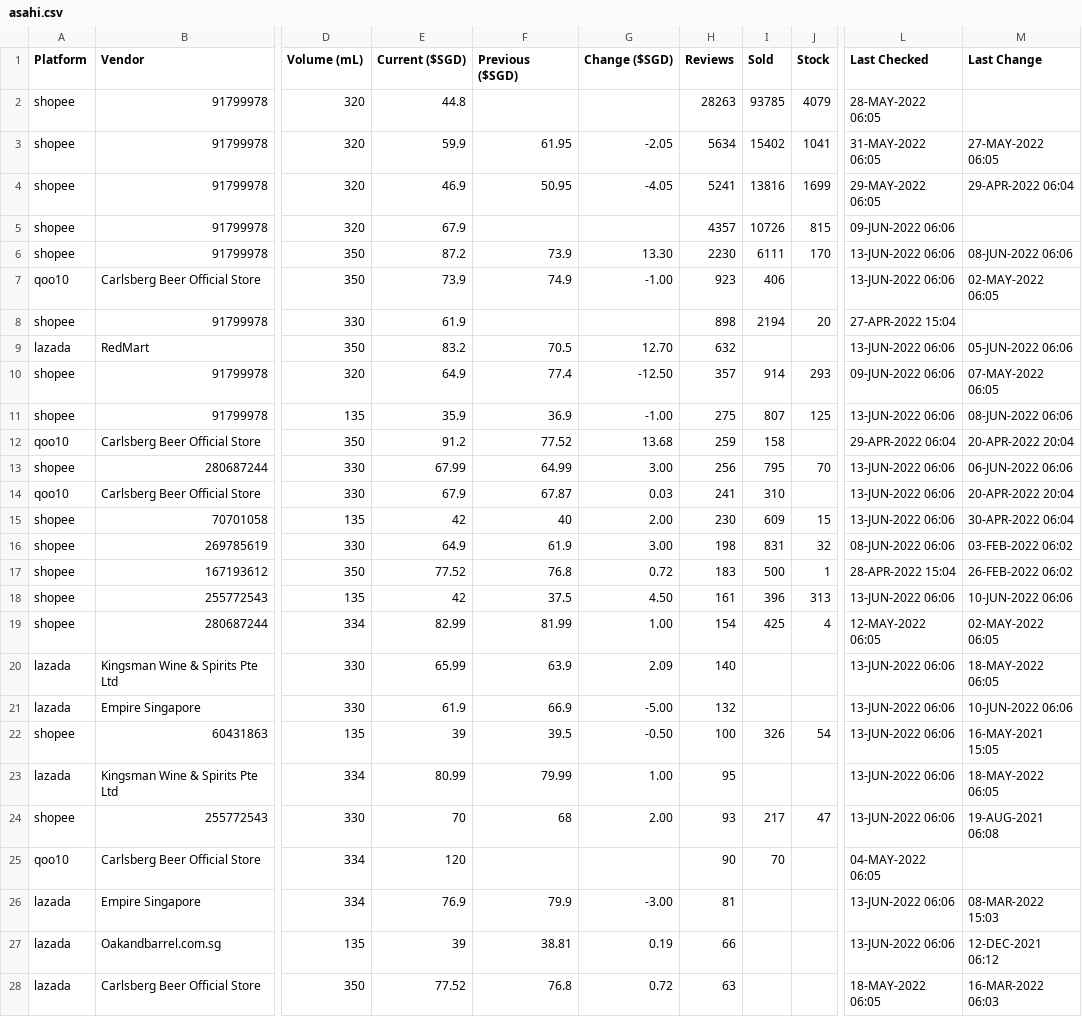
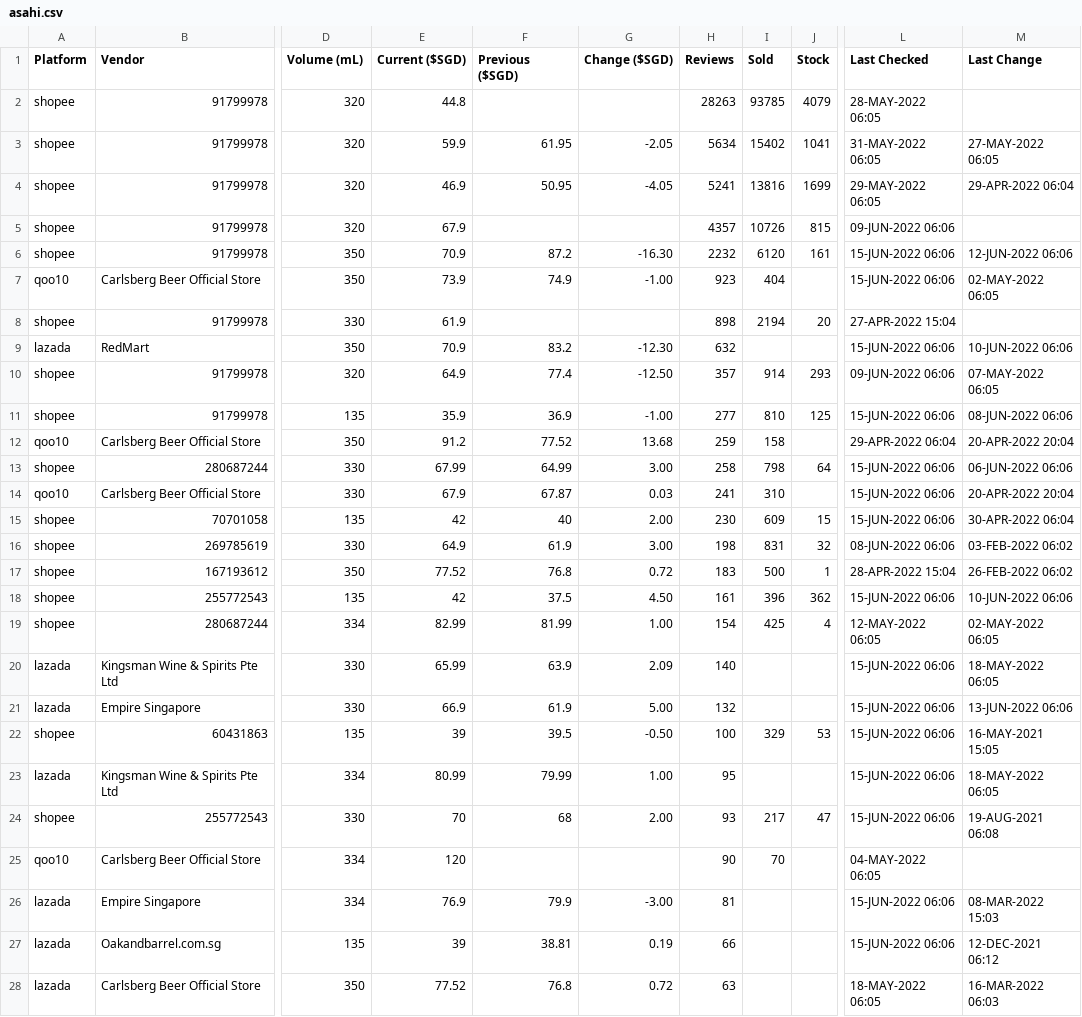
Before and after one commit to ngshiheng/fareview, a CSV file: data/asahi.csv, drawn as a sheet; only a part is shown, gaps mark what is left out; the diff covers the shown part only; the diff names each change by its address in the sheet, - before the commit and + after, or states it on an @@ line.

```diff
--- a/data/asahi.csv
+++ b/data/asahi.csv
-E6 (Current ($SGD)): 87.2
+E6 (Current ($SGD)): 70.9
-F6 (Previous ($SGD)): 73.9
+F6 (Previous ($SGD)): 87.2
-G6 (Change ($SGD)): 13.30
+G6 (Change ($SGD)): -16.30
-H6 (Reviews): 2230
+H6 (Reviews): 2232
-I6 (Sold): 6111
+I6 (Sold): 6120
-J6 (Stock): 170
+J6 (Stock): 161
-L6:L7 (Last Checked): 13-JUN-2022 06:06
+L6:L7 (Last Checked): 15-JUN-2022 06:06
-M6 (Last Change): 08-JUN-2022 06:06
+M6 (Last Change): 12-JUN-2022 06:06
-I7 (Sold): 406
+I7 (Sold): 404
-E9 (Current ($SGD)): 83.2
+E9 (Current ($SGD)): 70.9
-F9 (Previous ($SGD)): 70.5
+F9 (Previous ($SGD)): 83.2
-G9 (Change ($SGD)): 12.70
+G9 (Change ($SGD)): -12.30
-L9 (Last Checked): 13-JUN-2022 06:06
+L9 (Last Checked): 15-JUN-2022 06:06
-M9 (Last Change): 05-JUN-2022 06:06
+M9 (Last Change): 10-JUN-2022 06:06
-H11 (Reviews): 275
+H11 (Reviews): 277
-I11 (Sold): 807
+I11 (Sold): 810
-L11 (Last Checked): 13-JUN-2022 06:06
+L11 (Last Checked): 15-JUN-2022 06:06
-H13 (Reviews): 256
+H13 (Reviews): 258
-I13 (Sold): 795
+I13 (Sold): 798
-J13 (Stock): 70
+J13 (Stock): 64
-L13:L15 (Last Checked): 13-JUN-2022 06:06
+L13:L15 (Last Checked): 15-JUN-2022 06:06
-J18 (Stock): 313
+J18 (Stock): 362
-L18 (Last Checked): 13-JUN-2022 06:06
+L18 (Last Checked): 15-JUN-2022 06:06
-L20:L24 (Last Checked): 13-JUN-2022 06:06
+L20:L24 (Last Checked): 15-JUN-2022 06:06
-E21 (Current ($SGD)): 61.9
+E21 (Current ($SGD)): 66.9
-F21 (Previous ($SGD)): 66.9
+F21 (Previous ($SGD)): 61.9
-G21 (Change ($SGD)): -5.00
+G21 (Change ($SGD)): 5.00
-M21 (Last Change): 10-JUN-2022 06:06
+M21 (Last Change): 13-JUN-2022 06:06
-I22 (Sold): 326
+I22 (Sold): 329
-J22 (Stock): 54
+J22 (Stock): 53
-L26:L27 (Last Checked): 13-JUN-2022 06:06
+L26:L27 (Last Checked): 15-JUN-2022 06:06
```
Also changed, not shown: 6 edited cells elsewhere in this file, data/carlsberg.csv, data/guinness.csv, 2 other files.
